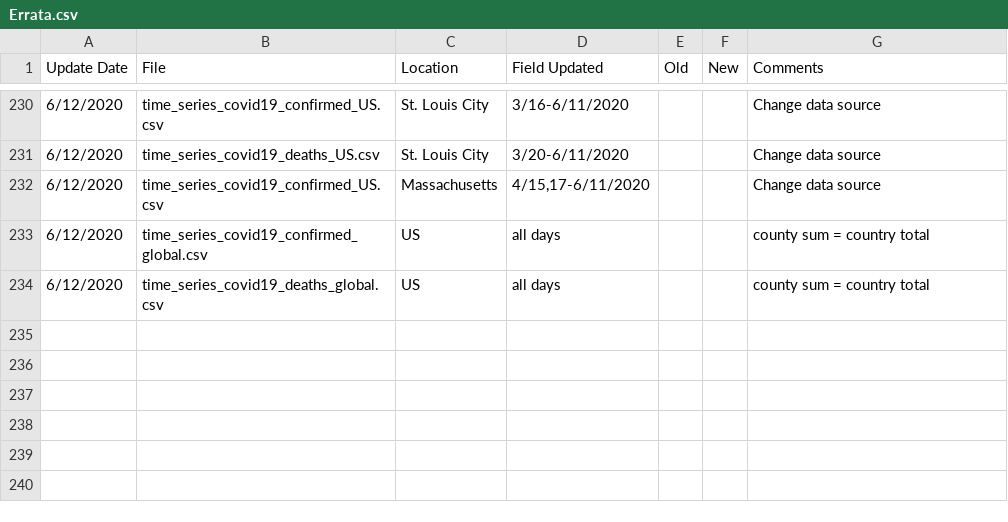
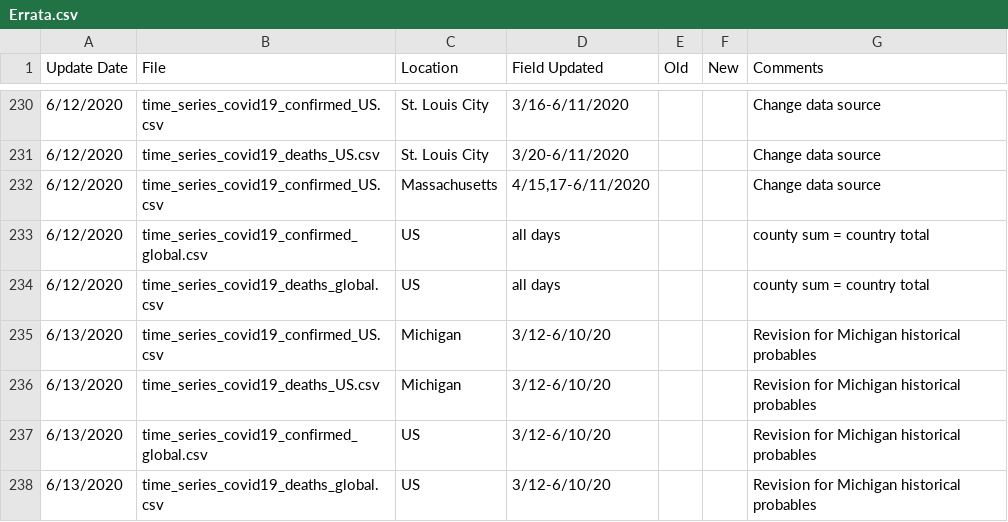
Before and after one commit to Harvtronix/COVID-19, a CSV file: data/Errata.csv, drawn as a sheet; only a part is shown, gaps mark what is left out.

```diff
--- a/data/Errata.csv
+++ b/data/Errata.csv
@@ -234 +234,5 @@
 6/12/2020,time_series_covid19_deaths_global.csv,US,all days,,,county sum = country total
+6/13/2020,time_series_covid19_confirmed_US.csv,Michigan,3/12-6/10/20,,,Revision for Michigan historical probables
+6/13/2020,time_series_covid19_deaths_US.csv,Michigan,3/12-6/10/20,,,Revision for Michigan historical probables
+6/13/2020,time_series_covid19_confirmed_global.csv,US,3/12-6/10/20,,,Revision for Michigan historical probables
+6/13/2020,time_series_covid19_deaths_global.csv,US,3/12-6/10/20,,,Revision for Michigan historical probables
```
Also changed, not shown: data/time_series_covid19_confirmed_global.csv, data/time_series_covid19_deaths_global.csv, 12 other files.
